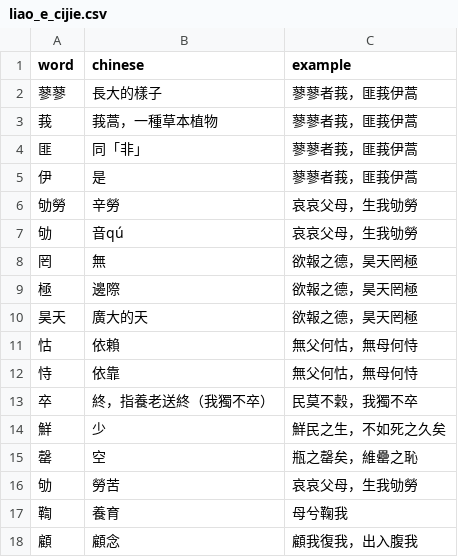
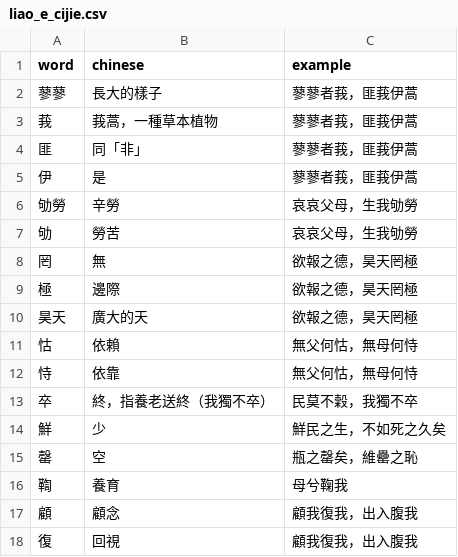
Before and after one commit to Hunggy/chinese-review, a CSV file: data/source/liao_e_cijie.csv, drawn as a sheet; only a part is shown; the shorter side is filled out with more unchanged rows.

```diff
--- a/data/source/liao_e_cijie.csv
+++ b/data/source/liao_e_cijie.csv
@@ -6,3 +6,3 @@ word,chinese,example
 劬勞,辛勞,哀哀父母，生我劬勞
-劬,音qú,哀哀父母，生我劬勞
+劬,勞苦,哀哀父母，生我劬勞
 罔,無,欲報之德，昊天罔極
@@ -15,3 +15,2 @@ word,chinese,example
 罄,空,瓶之罄矣，維罍之恥
-劬,勞苦,哀哀父母，生我劬勞
 鞫,養育,母兮鞠我
```
Also changed, not shown: source/第1段_第2次_先秦文學.csv, source/第1段_第2次_名句.csv, 14 other files.
